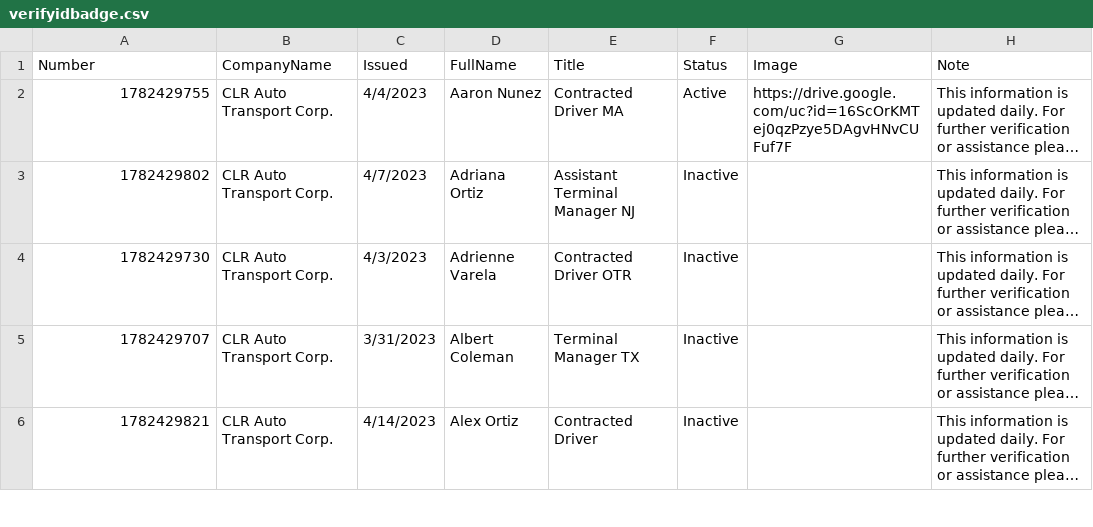
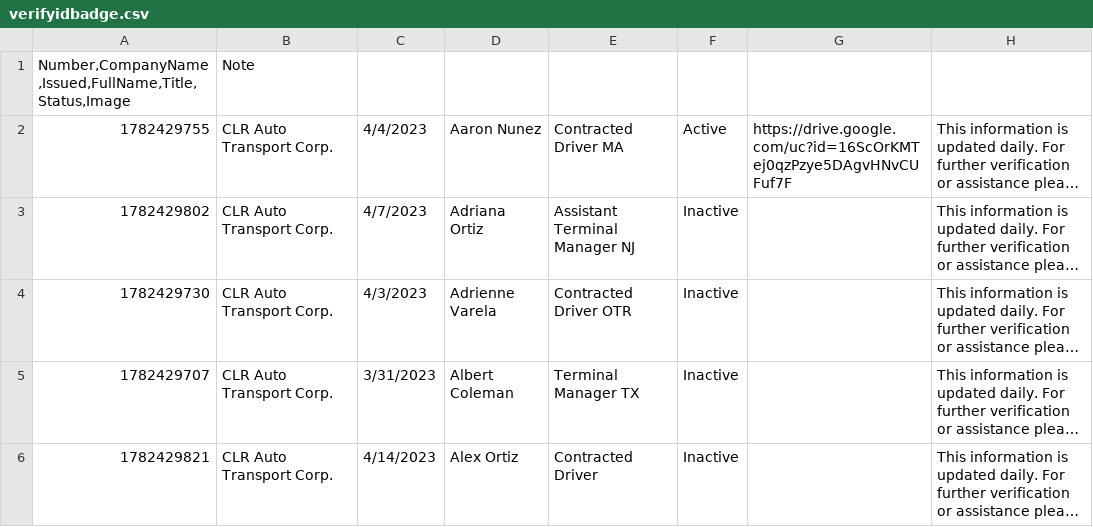
Before and after one commit to diversifiedcompany/badge-data, a CSV file: verifyidbadge.csv, drawn as a sheet; only a part is shown; long unchanged cells end in …; removed rows and columns are numbered as before the commit, all else as after; the diff names each change by its address in the sheet, - before the commit and + after, or states it on an @@ line.

Commit message:
Update verifyidbadge.csv

```diff
--- a/verifyidbadge.csv
+++ b/verifyidbadge.csv
-row 1: Number | CompanyName | Issued | FullName | Title | Status | Image | Note
+row 1: Number,CompanyName,Issued,FullName,Title,Status,Image | Note
```
